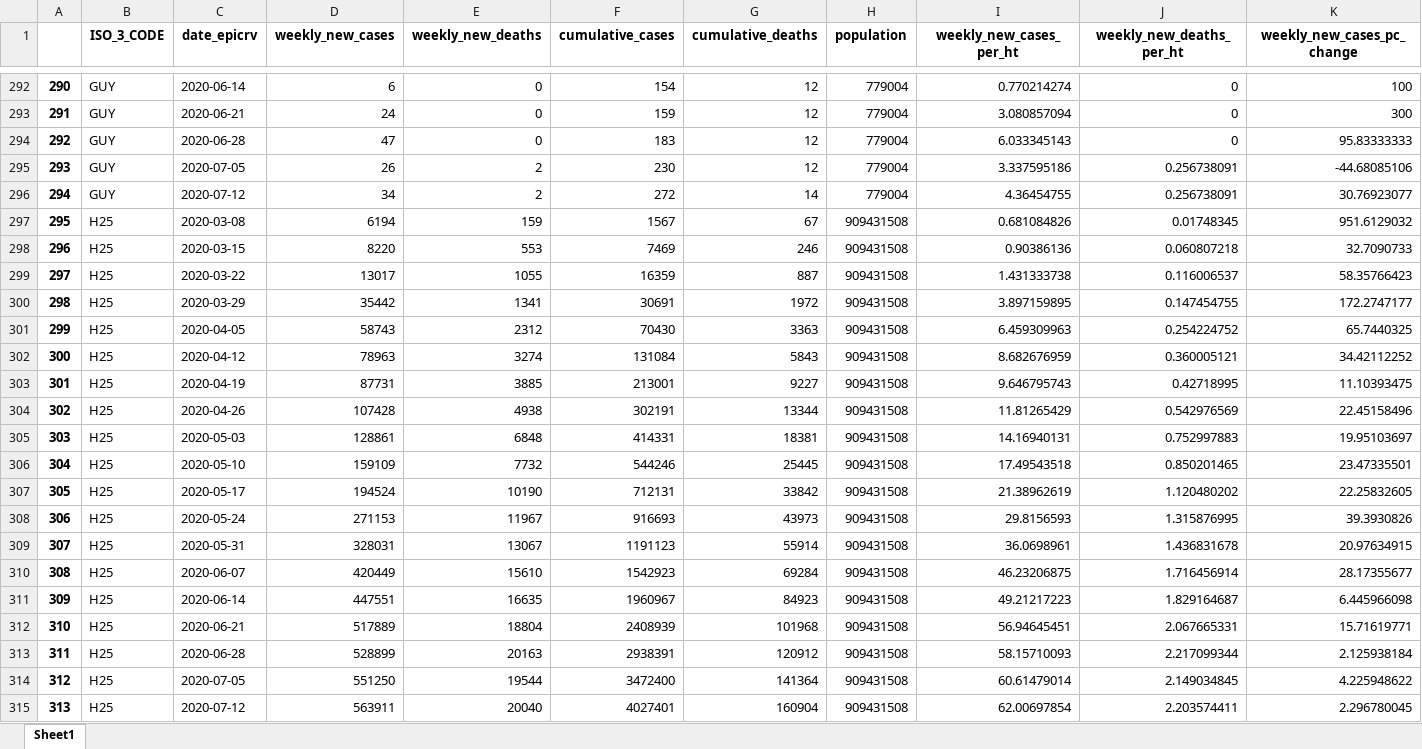
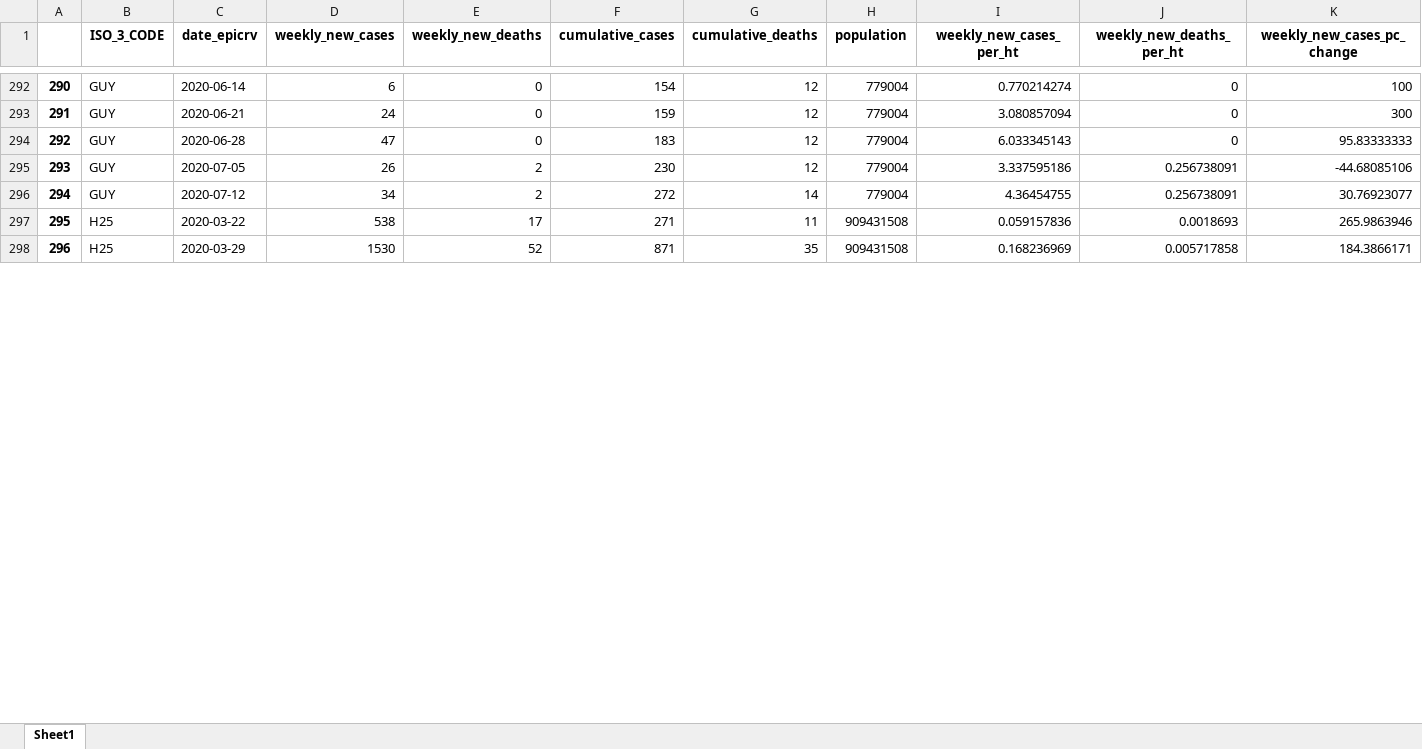
Before and after one commit to OCHA-DAP/pa-COVID-trend-analysis, an Excel workbook: hrp_covid_weekly_trend.xlsx, sheet Sheet1, drawn as a sheet; only a part is shown, gaps mark what is left out; values as stored, in another font and other column widths than the file's, no borders; removed rows and columns are numbered as before the commit, all else as after; rows hold the shown columns only; the diff covers the shown part only; the diff names each change by its address in the sheet, - before the commit and + after, or states it on an @@ line.

Commit message:
fixing typo

```diff
--- a/hrp_covid_weekly_trend.xlsx (sheet Sheet1)
+++ b/hrp_covid_weekly_trend.xlsx (sheet Sheet1)
-row 297: 295 | H25 | 2020-03-08 | 6194 | 159 | 1567 | 67 | 909431508 | 0.681084826 | 0.01748345 | 951.6129032
-row 298: 296 | H25 | 2020-03-15 | 8220 | 553 | 7469 | 246 | 909431508 | 0.90386136 | 0.060807218 | 32.7090733
-row 299: 297 | H25 | 2020-03-22 | 13017 | 1055 | 16359 | 887 | 909431508 | 1.431333738 | 0.116006537 | 58.35766423
-row 300: 298 | H25 | 2020-03-29 | 35442 | 1341 | 30691 | 1972 | 909431508 | 3.897159895 | 0.147454755 | 172.2747177
-row 301: 299 | H25 | 2020-04-05 | 58743 | 2312 | 70430 | 3363 | 909431508 | 6.459309963 | 0.254224752 | 65.7440325
-row 302: 300 | H25 | 2020-04-12 | 78963 | 3274 | 131084 | 5843 | 909431508 | 8.682676959 | 0.360005121 | 34.42112252
-row 303: 301 | H25 | 2020-04-19 | 87731 | 3885 | 213001 | 9227 | 909431508 | 9.646795743 | 0.42718995 | 11.10393475
-row 304: 302 | H25 | 2020-04-26 | 107428 | 4938 | 302191 | 13344 | 909431508 | 11.81265429 | 0.542976569 | 22.45158496
-row 305: 303 | H25 | 2020-05-03 | 128861 | 6848 | 414331 | 18381 | 909431508 | 14.16940131 | 0.752997883 | 19.95103697
-row 306: 304 | H25 | 2020-05-10 | 159109 | 7732 | 544246 | 25445 | 909431508 | 17.49543518 | 0.850201465 | 23.47335501
-row 307: 305 | H25 | 2020-05-17 | 194524 | 10190 | 712131 | 33842 | 909431508 | 21.38962619 | 1.120480202 | 22.25832605
-row 308: 306 | H25 | 2020-05-24 | 271153 | 11967 | 916693 | 43973 | 909431508 | 29.8156593 | 1.315876995 | 39.3930826
-row 309: 307 | H25 | 2020-05-31 | 328031 | 13067 | 1191123 | 55914 | 909431508 | 36.0698961 | 1.436831678 | 20.97634915
-row 310: 308 | H25 | 2020-06-07 | 420449 | 15610 | 1542923 | 69284 | 909431508 | 46.23206875 | 1.716456914 | 28.17355677
-row 311: 309 | H25 | 2020-06-14 | 447551 | 16635 | 1960967 | 84923 | 909431508 | 49.21217223 | 1.829164687 | 6.445966098
-row 312: 310 | H25 | 2020-06-21 | 517889 | 18804 | 2408939 | 101968 | 909431508 | 56.94645451 | 2.067665331 | 15.71619771
-row 313: 311 | H25 | 2020-06-28 | 528899 | 20163 | 2938391 | 120912 | 909431508 | 58.15710093 | 2.217099344 | 2.125938184
-row 314: 312 | H25 | 2020-07-05 | 551250 | 19544 | 3472400 | 141364 | 909431508 | 60.61479014 | 2.149034845 | 4.225948622
-row 315: 313 | H25 | 2020-07-12 | 563911 | 20040 | 4027401 | 160904 | 909431508 | 62.00697854 | 2.203574411 | 2.296780045
+row 297: 295 | H25 | 2020-03-22 | 538 | 17 | 271 | 11 | 909431508 | 0.059157836 | 0.0018693 | 265.9863946
+row 298: 296 | H25 | 2020-03-29 | 1530 | 52 | 871 | 35 | 909431508 | 0.168236969 | 0.005717858 | 184.3866171
```
Also changed, not shown: 15 added rows and row numbers in column A elsewhere in this sheet, 4 other files.
